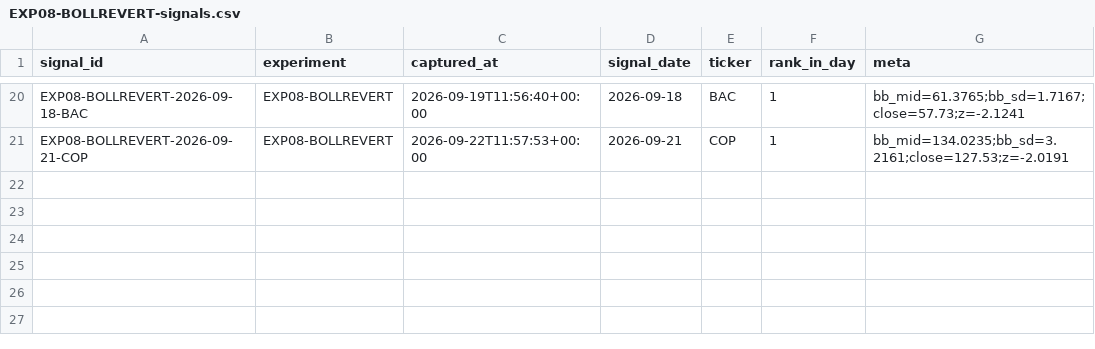
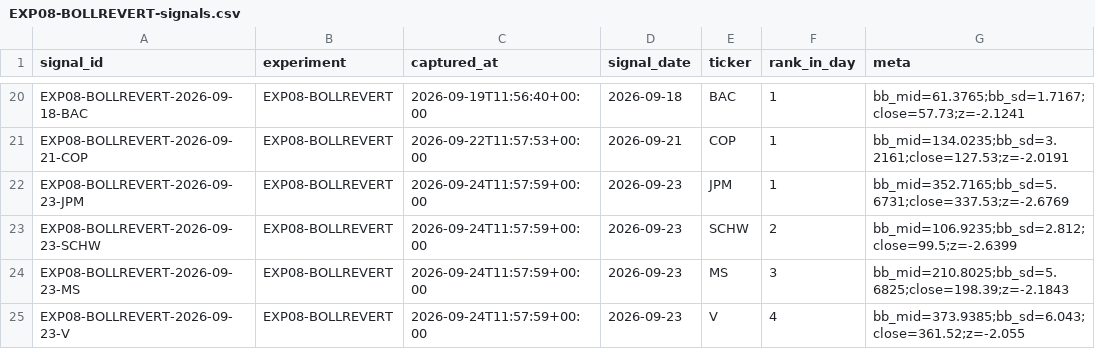
Before and after one commit to joshldavis/ThePickLog, a CSV file: experiments/EXP08-BOLLREVERT-signals.csv, drawn as a sheet; only a part is shown, gaps mark what is left out; the diff names each change by its address in the sheet, - before the commit and + after, or states it on an @@ line.

```diff
--- a/experiments/EXP08-BOLLREVERT-signals.csv
+++ b/experiments/EXP08-BOLLREVERT-signals.csv
+row 22: EXP08-BOLLREVERT-2026-09-23-JPM | EXP08-BOLLREVERT | 2026-09-24T11:57:59+00:00 | 2026-09-23 | JPM | 1 | bb_mid=352.7165;bb_sd=5.6731;close=337.53;z=-2.6769
+row 23: EXP08-BOLLREVERT-2026-09-23-SCHW | EXP08-BOLLREVERT | 2026-09-24T11:57:59+00:00 | 2026-09-23 | SCHW | 2 | bb_mid=106.9235;bb_sd=2.812;close=99.5;z=-2.6399
+row 24: EXP08-BOLLREVERT-2026-09-23-MS | EXP08-BOLLREVERT | 2026-09-24T11:57:59+00:00 | 2026-09-23 | MS | 3 | bb_mid=210.8025;bb_sd=5.6825;close=198.39;z=-2.1843
+row 25: EXP08-BOLLREVERT-2026-09-23-V | EXP08-BOLLREVERT | 2026-09-24T11:57:59+00:00 | 2026-09-23 | V | 4 | bb_mid=373.9385;bb_sd=6.043;close=361.52;z=-2.055
```
Also changed, not shown: edgar_snapshot.csv, experiments/EXP07-SMAPULL-signals.csv, 7 other files.
